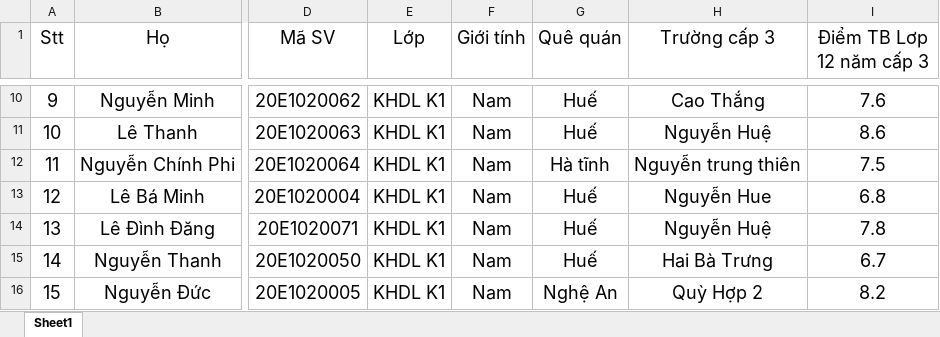
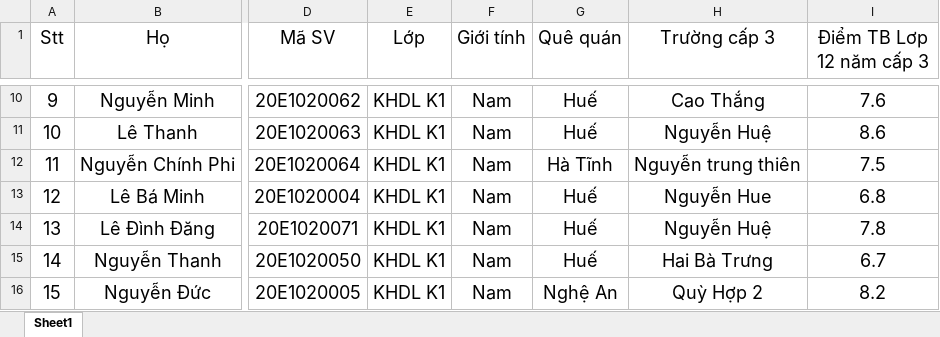
Before and after one commit to BAOTIN2004/PTDL, an Excel workbook: pandas/sv_HUET.xlsx, sheet Sheet1, drawn as a sheet; only a part is shown, gaps mark what is left out; values as stored, in another font and other column widths than the file's, no borders; the diff names each change by its address in the sheet, - before the commit and + after, or states it on an @@ line.

```diff
--- a/pandas/sv_HUET.xlsx (sheet Sheet1)
+++ b/pandas/sv_HUET.xlsx (sheet Sheet1)
-G12 (Quê quán): Hà tĩnh
+G12 (Quê quán): Hà Tĩnh
```
Also changed, not shown: 4 other files.
